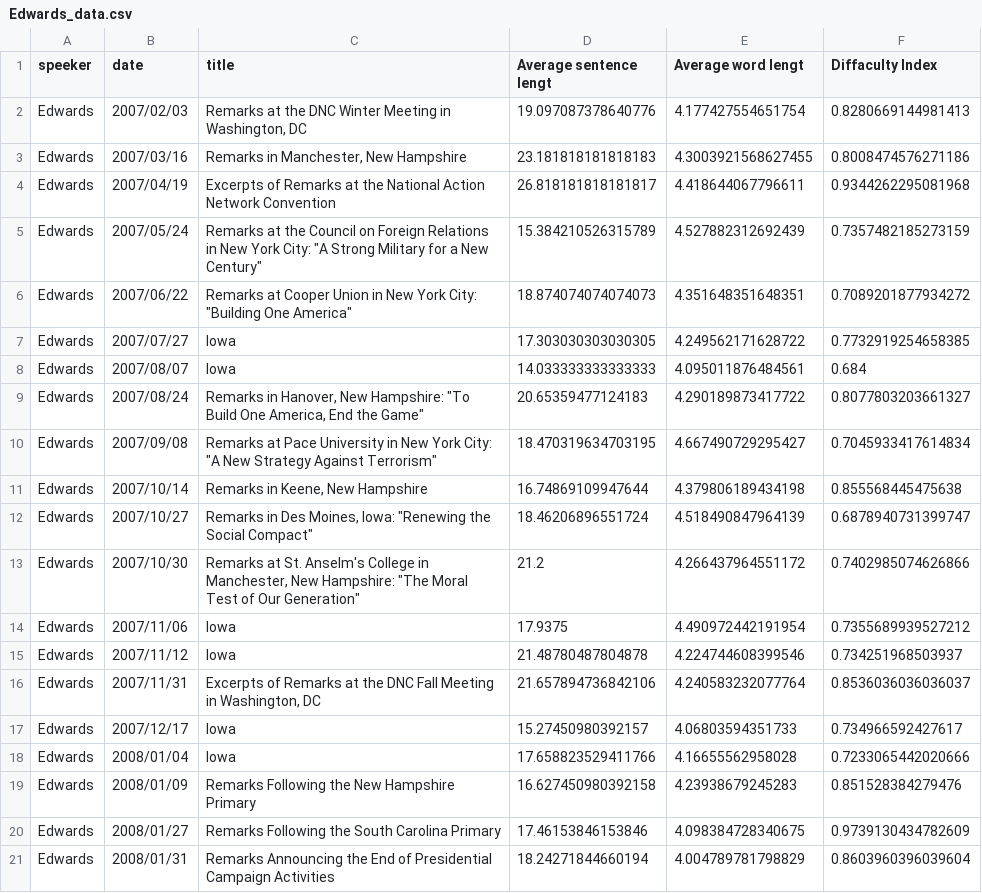
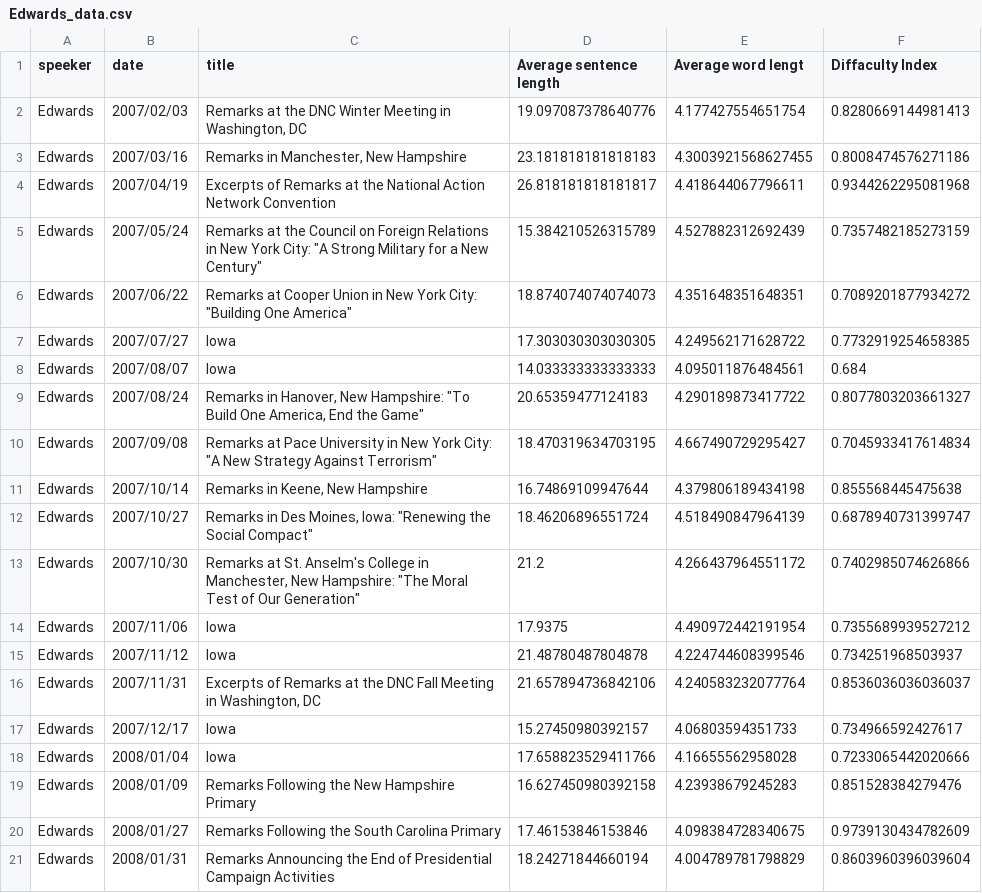
Before and after one commit to marten2/DataVisualisation, a CSV file: docs/prepared_data/Edwards_data.csv, drawn as a sheet.

```diff
--- a/docs/prepared_data/Edwards_data.csv
+++ b/docs/prepared_data/Edwards_data.csv
@@ -1,2 +1,2 @@
-speeker,date,title,Average sentence lengt,Average word lengt,Diffaculty Index
+speeker,date,title,Average sentence length,Average word lengt,Diffaculty Index
 Edwards,2007/02/03,"Remarks at the DNC Winter Meeting in Washington, DC",19.097087378640776,4.177427554651754,0.8280669144981413
```
Also changed, not shown: docs/prepared_data/Hillary_data.csv, docs/prepared_data/Huckabee_data.csv, 11 other files.
